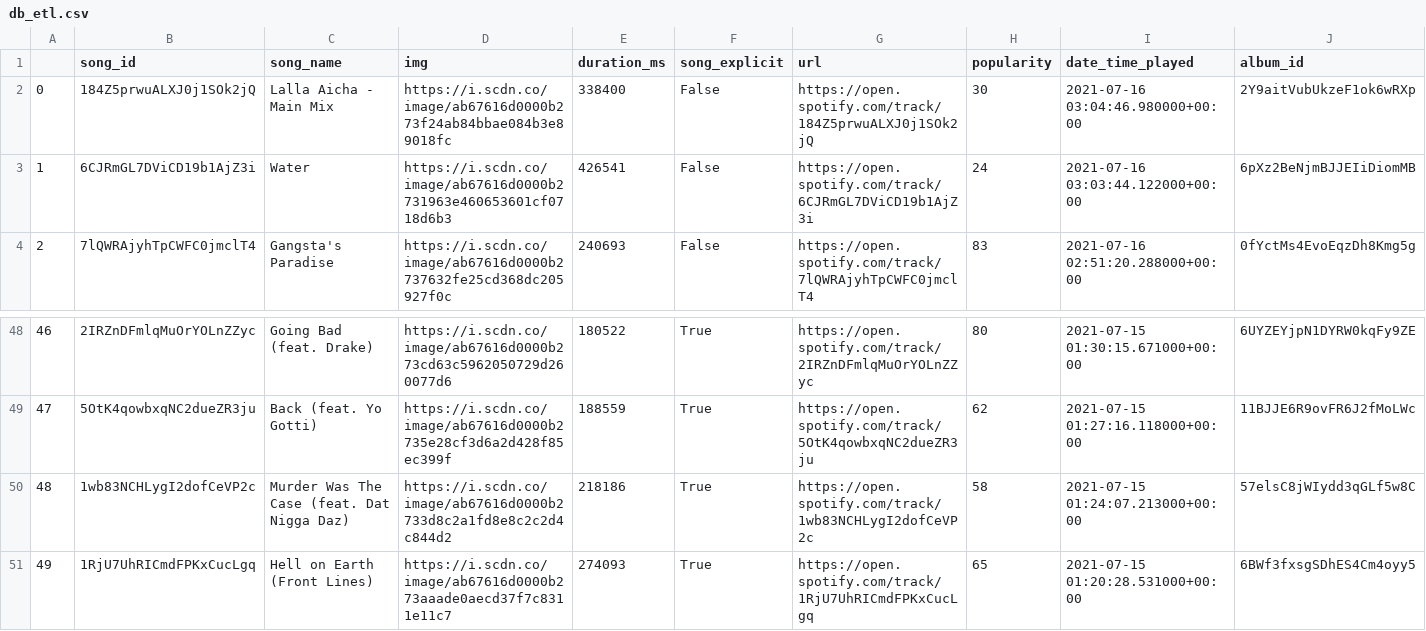
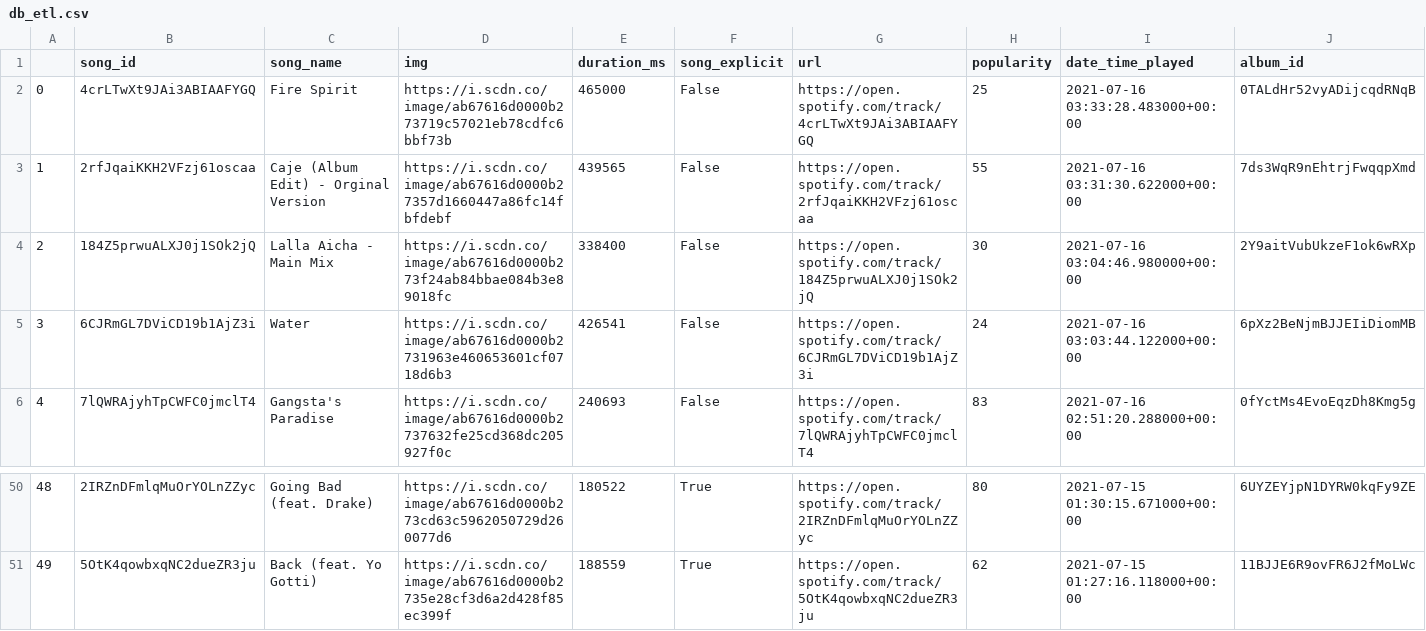
Before and after one commit to poboisvert/AirflowETL, a CSV file: api/data/db_etl.csv, drawn as a sheet; only a part is shown, gaps mark what is left out; removed rows and columns are numbered as before the commit, all else as after; rows hold the shown columns only; the diff names each change by its address in the sheet, - before the commit and + after, or states it on an @@ line.

```diff
--- a/api/data/db_etl.csv
+++ b/api/data/db_etl.csv
+row 2: 0 | 4crLTwXt9JAi3ABIAAFYGQ | Fire Spirit | https://i.scdn.co/image/ab67616d0000b273719c57021eb78cdfc6bbf73b | 465000 | False | https://open.spotify.com/track/4crLTwXt9JAi3ABIAAFYGQ | 25 | 2021-07-16 03:33:28.483000+00:00 | 0TALdHr52vyADijcqdRNqB
+row 3: 1 | 2rfJqaiKKH2VFzj61oscaa | Caje (Album Edit) - Orginal Version | https://i.scdn.co/image/ab67616d0000b27357d1660447a86fc14fbfdebf | 439565 | False | https://open.spotify.com/track/2rfJqaiKKH2VFzj61oscaa | 55 | 2021-07-16 03:31:30.622000+00:00 | 7ds3WqR9nEhtrjFwqqpXmd
@@ column A renumbered between rows 4 and 51 @@
-row 50: 48 | 1wb83NCHLygI2dofCeVP2c | Murder Was The Case (feat. Dat Nigga Daz) | https://i.scdn.co/image/ab67616d0000b2733d8c2a1fd8e8c2c2d4c844d2 | 218186 | True | https://open.spotify.com/track/1wb83NCHLygI2dofCeVP2c | 58 | 2021-07-15 01:24:07.213000+00:00 | 57elsC8jWIydd3qGLf5w8C
-row 51: 49 | 1RjU7UhRICmdFPKxCucLgq | Hell on Earth (Front Lines) | https://i.scdn.co/image/ab67616d0000b273aaade0aecd37f7c8311e11c7 | 274093 | True | https://open.spotify.com/track/1RjU7UhRICmdFPKxCucLgq | 65 | 2021-07-15 01:20:28.531000+00:00 | 6BWf3fxsgSDhES4Cm4oyy5
```
Also changed, not shown: 5 other files.
